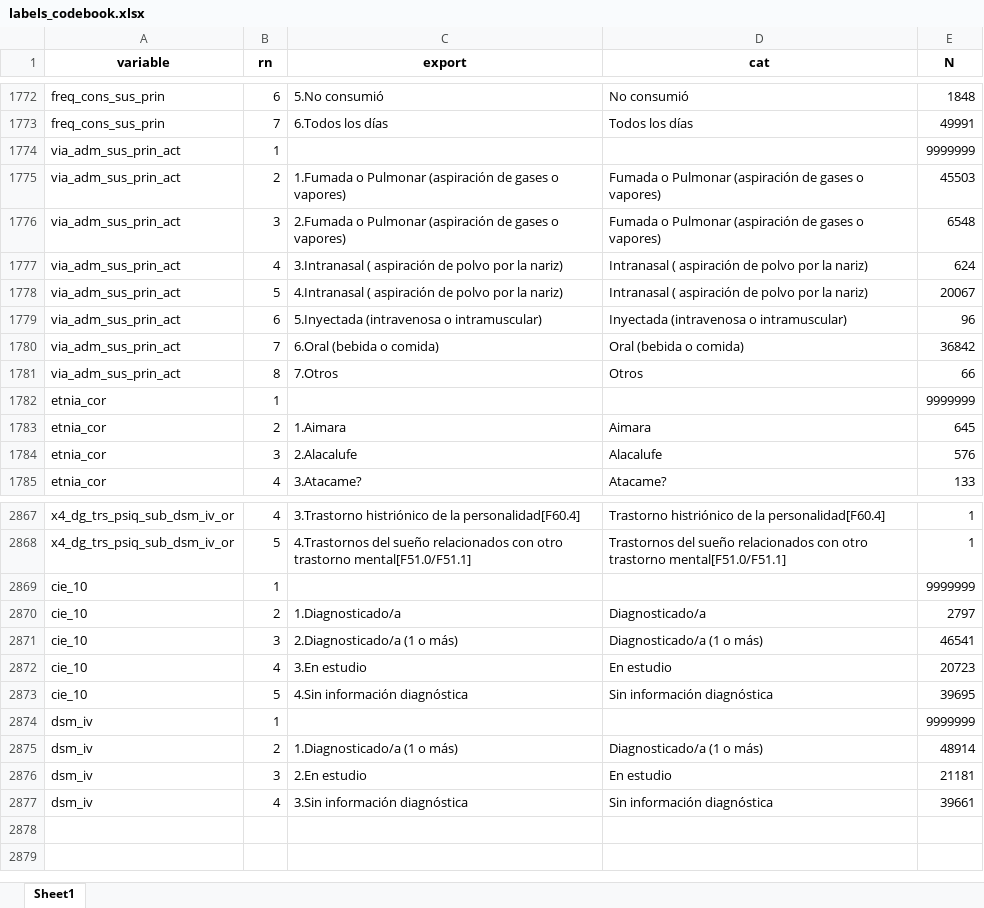
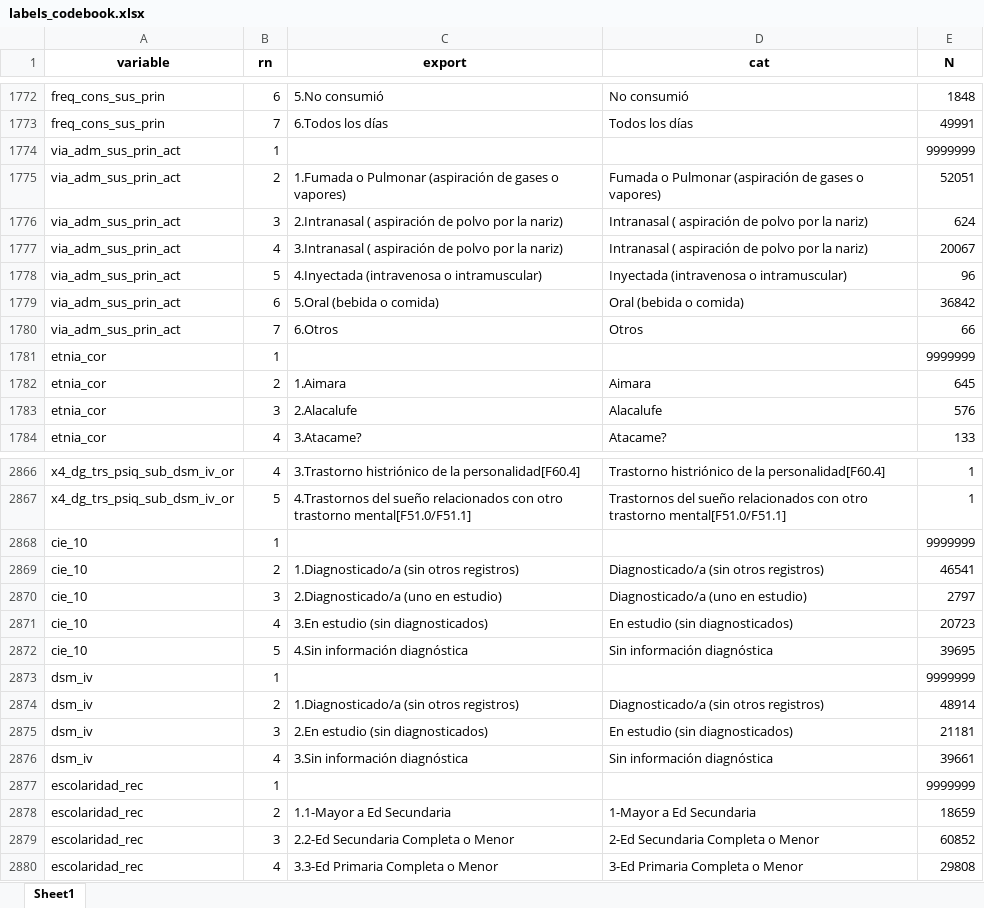
Before and after one commit to FONDECYTACC/SUD_health_Chile.github.io, an Excel workbook: labels_codebook.xlsx, sheet Sheet1, drawn as a sheet; only a part is shown, gaps mark what is left out; values as stored, in another font and other column widths than the file's, no borders; removed rows and columns are numbered as before the commit, all else as after; the diff names each change by its address in the sheet, - before the commit and + after, or states it on an @@ line.

Commit message:
change in codebook & presentacion2

```diff
--- a/labels_codebook.xlsx (sheet Sheet1)
+++ b/labels_codebook.xlsx (sheet Sheet1)
-E1775 (N): 45503
+E1775 (N): 52051
-C1776 (export): 2.Fumada o Pulmonar (aspiración de gases o vapores)
+C1776 (export): 2.Intranasal ( aspiración de polvo por la nariz)
-D1776 (cat): Fumada o Pulmonar (aspiración de gases o vapores)
+D1776 (cat): Intranasal ( aspiración de polvo por la nariz)
-E1776 (N): 6548
+E1776 (N): 624
-E1777 (N): 624
+E1777 (N): 20067
-row 1778: via_adm_sus_prin_act | 5 | 4.Intranasal ( aspiración de polvo por la nariz) | Intranasal ( aspiración de polvo por la nariz) | 20067
-B1778 (rn): 6
+B1778 (rn): 5
-C1778 (export): 5.Inyectada (intravenosa o intramuscular)
+C1778 (export): 4.Inyectada (intravenosa o intramuscular)
-B1779 (rn): 7
+B1779 (rn): 6
-C1779 (export): 6.Oral (bebida o comida)
+C1779 (export): 5.Oral (bebida o comida)
-B1780 (rn): 8
+B1780 (rn): 7
-C1780 (export): 7.Otros
+C1780 (export): 6.Otros
-row 2870: cie_10 | 2 | 1.Diagnosticado/a | Diagnosticado/a | 2797
+row 2869: cie_10 | 2 | 1.Diagnosticado/a (sin otros registros) | Diagnosticado/a (sin otros registros) | 46541
-C2870 (export): 2.Diagnosticado/a (1 o más)
+C2870 (export): 2.Diagnosticado/a (uno en estudio)
-D2870 (cat): Diagnosticado/a (1 o más)
+D2870 (cat): Diagnosticado/a (uno en estudio)
-E2870 (N): 46541
+E2870 (N): 2797
-C2871 (export): 3.En estudio
+C2871 (export): 3.En estudio (sin diagnosticados)
-D2871 (cat): En estudio
+D2871 (cat): En estudio (sin diagnosticados)
-C2874 (export): 1.Diagnosticado/a (1 o más)
+C2874 (export): 1.Diagnosticado/a (sin otros registros)
-D2874 (cat): Diagnosticado/a (1 o más)
+D2874 (cat): Diagnosticado/a (sin otros registros)
-C2875 (export): 2.En estudio
+C2875 (export): 2.En estudio (sin diagnosticados)
-D2875 (cat): En estudio
+D2875 (cat): En estudio (sin diagnosticados)
+row 2877: escolaridad_rec | 1 |  |  | 9999999
+row 2878: escolaridad_rec | 2 | 1.1-Mayor a Ed Secundaria | 1-Mayor a Ed Secundaria | 18659
+row 2879: escolaridad_rec | 3 | 2.2-Ed Secundaria Completa o Menor | 2-Ed Secundaria Completa o Menor | 60852
+row 2880: escolaridad_rec | 4 | 3.3-Ed Primaria Completa o Menor | 3-Ed Primaria Completa o Menor | 29808
```
Also changed, not shown: labels_codebook_comma.xlsx, 3 other files.
